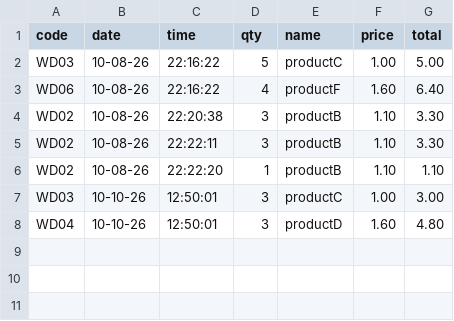
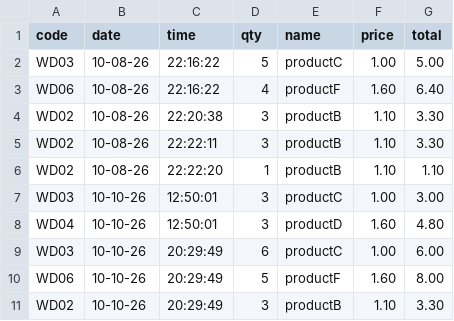
Before and after one commit to darius-aq/Project, a CSV file: sales_log.csv, drawn as a sheet; the diff names each change by its address in the sheet, - before the commit and + after, or states it on an @@ line.

```diff
--- a/sales_log.csv
+++ b/sales_log.csv
+row 9: WD03 | 10-10-26 | 20:29:49 | 6 | productC | 1.00 | 6.00
+row 10: WD06 | 10-10-26 | 20:29:49 | 5 | productF | 1.60 | 8.00
+row 11: WD02 | 10-10-26 | 20:29:49 | 3 | productB | 1.10 | 3.30
```
Also changed, not shown: financial_report.csv, products.csv, 2 other files.
